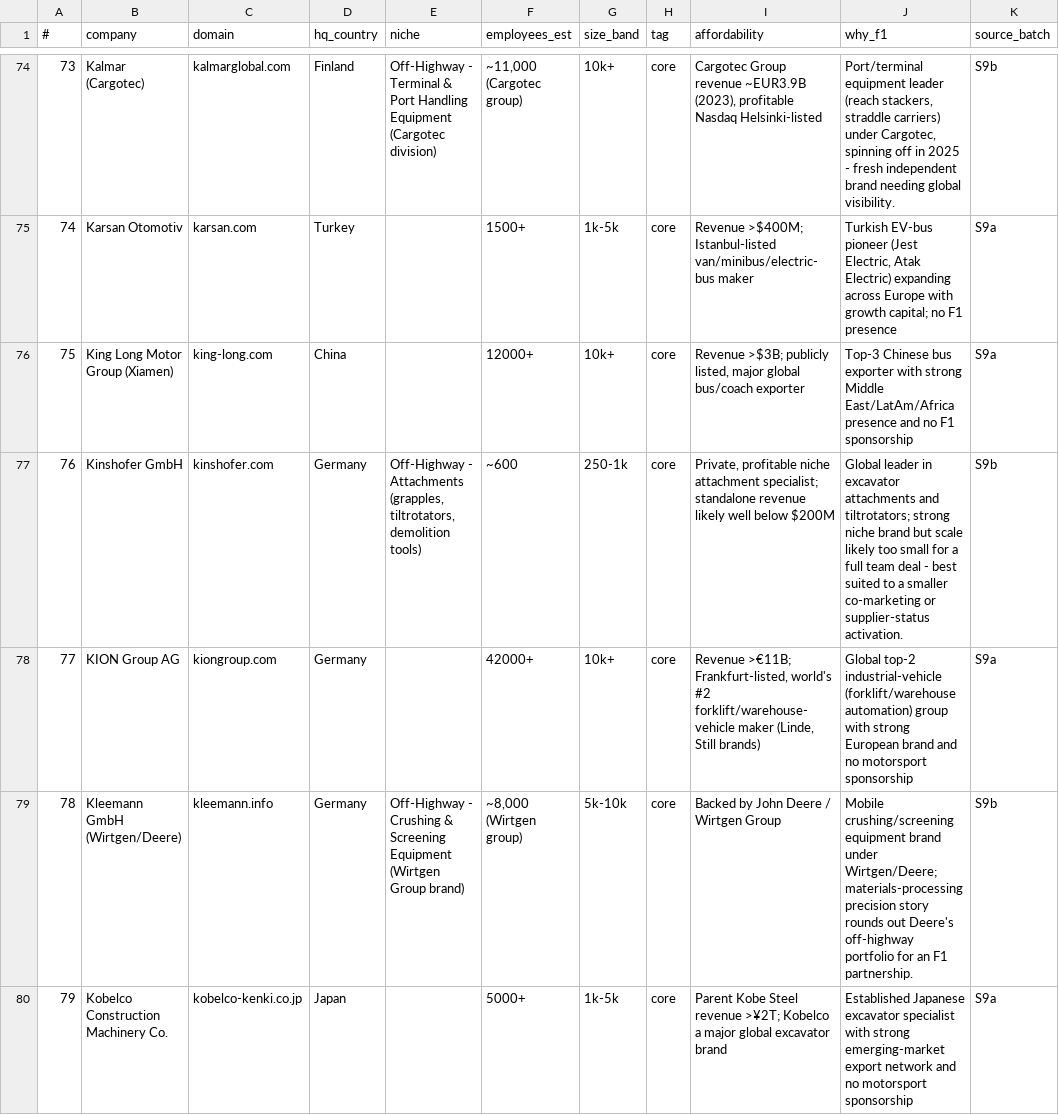
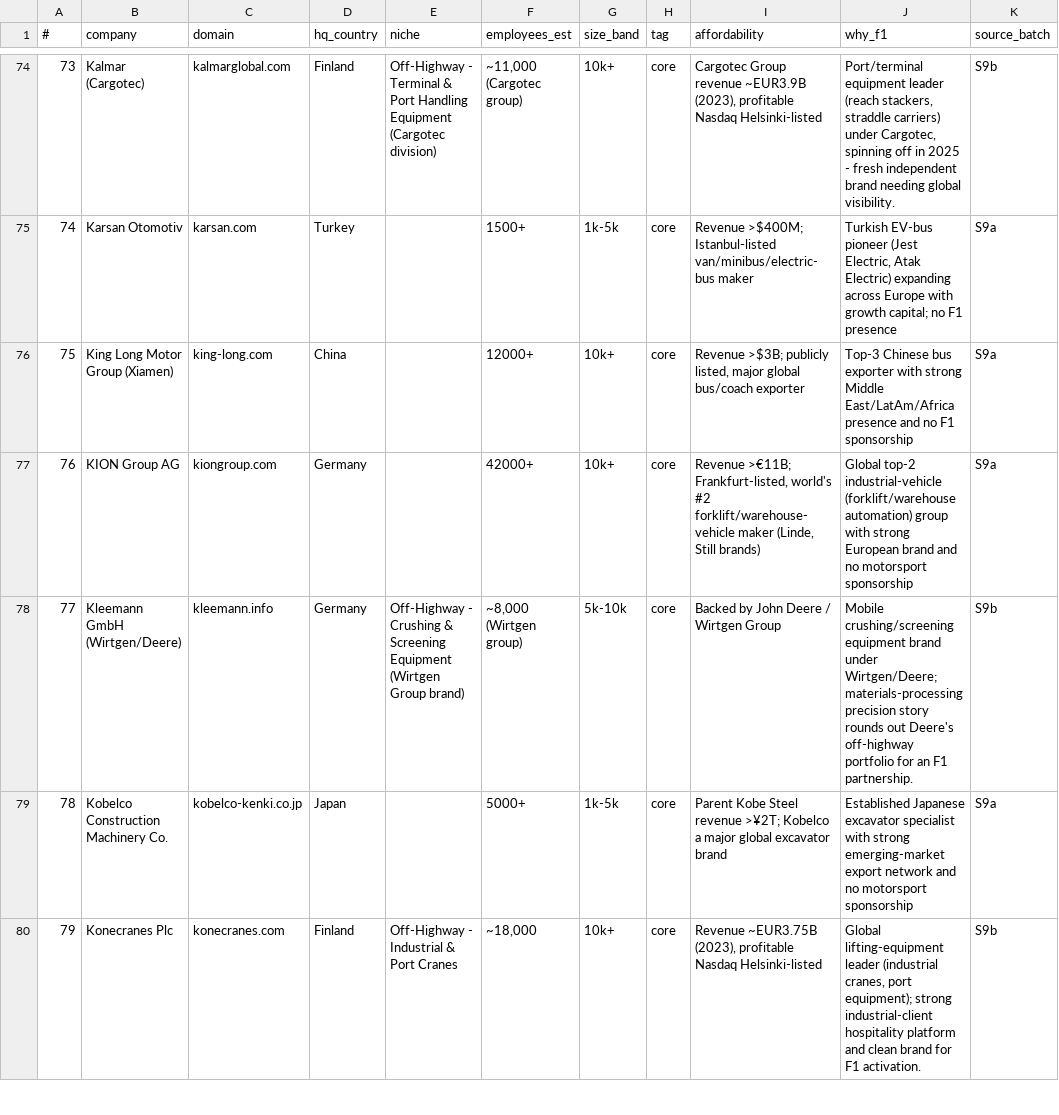
Before and after one commit to rahulgopalan42/rg42, a CSV file: reports/f1-p1-commercial-vehicles-offhighway-2026-09.csv, drawn as a sheet; only a part is shown, gaps mark what is left out; the shorter side is filled out with more unchanged rows; removed rows and columns are numbered as before the commit, all else as after; the diff names each change by its address in the sheet, - before the commit and + after, or states it on an @@ line.

```diff
--- a/reports/f1-p1-commercial-vehicles-offhighway-2026-09.csv
+++ b/reports/f1-p1-commercial-vehicles-offhighway-2026-09.csv
-row 77: 76 | Kinshofer GmbH | kinshofer.com | Germany | Off-Highway - Attachments (grapples, tiltrotators, demolition tools) | ~600 | 250-1k | core | Private, profitable niche attachment specialist; standalone revenue likely well below $200M | Global leader in excavator attachments and tiltrotators; strong niche brand but scale likely too small for a full team deal - best suited to a smaller co-marketing or supplier-status activation. | S9b
@@ column A (#) renumbered from row 77 down @@
```
Also changed, not shown: reports/f1-p1-eda-chip-ip-2026-09.csv, reports/f1-p1-industrial-gases-2026-09.csv, 1 other file.
